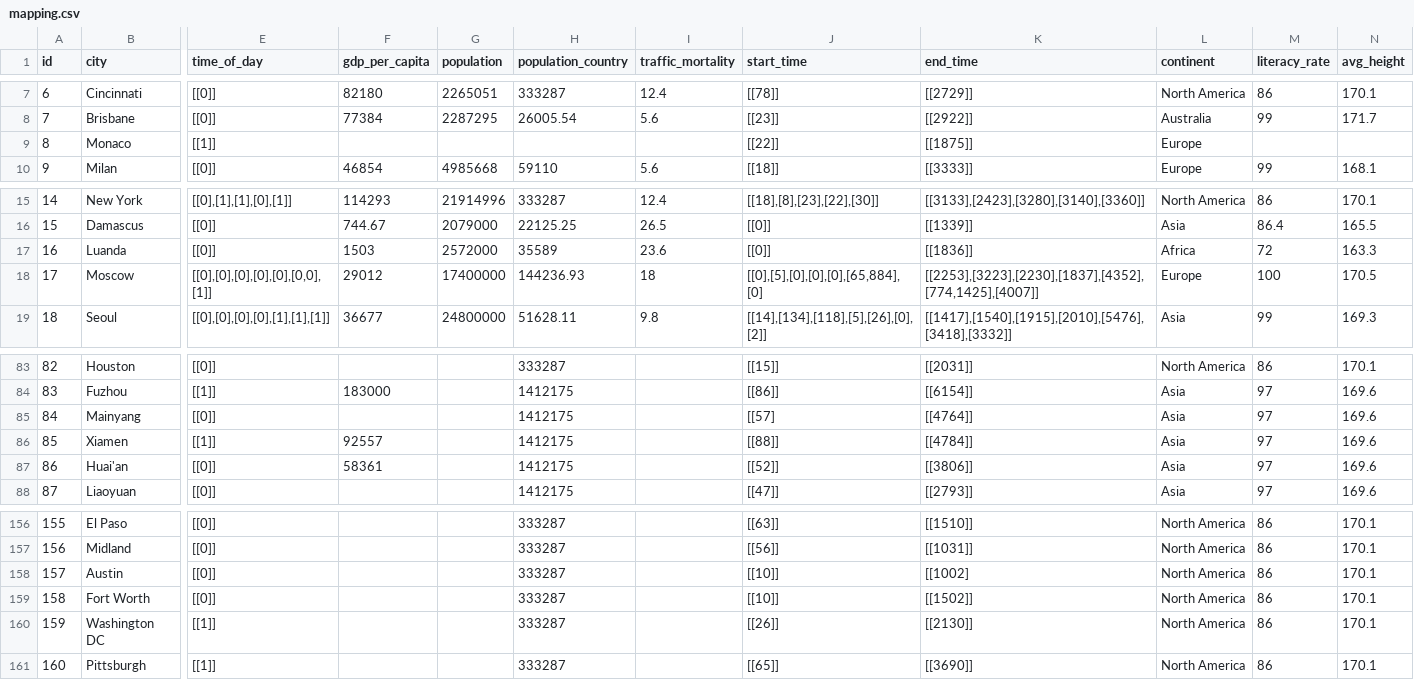
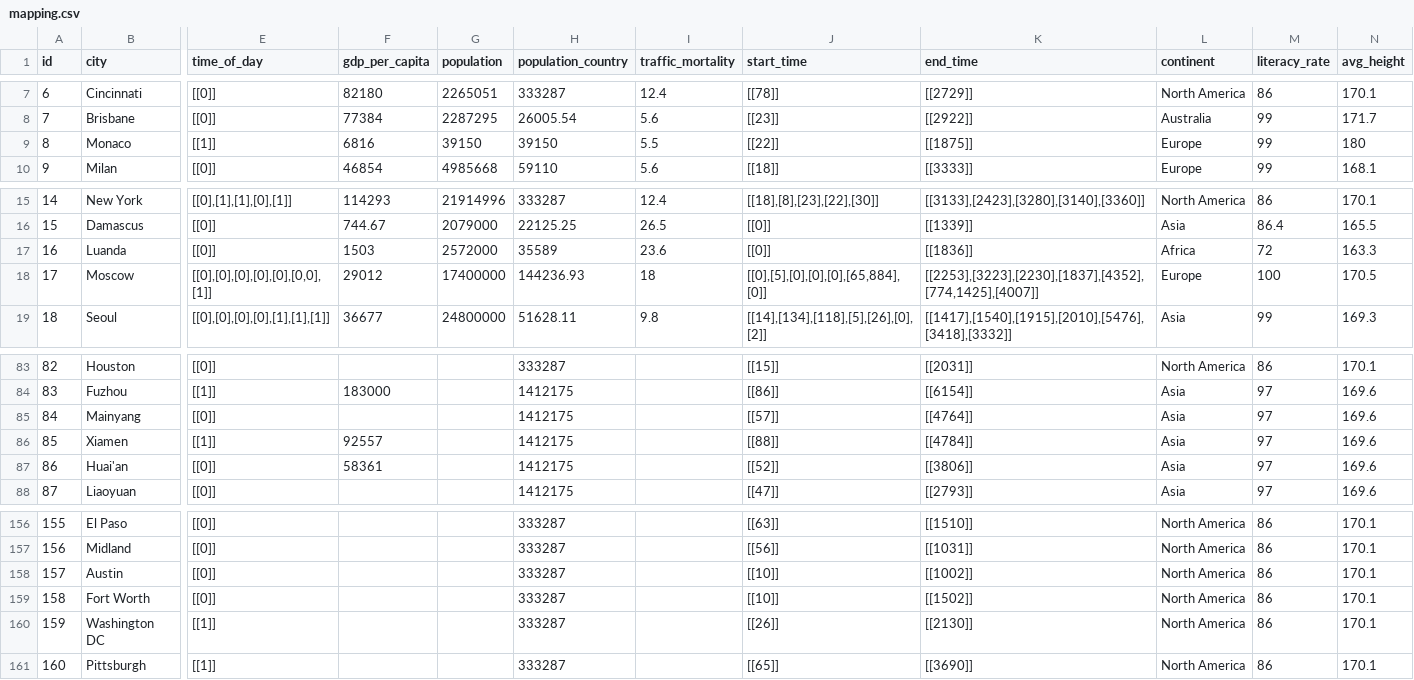
Before and after one commit to Shaadalam9/youtube-CV, a CSV file: mapping.csv, drawn as a sheet; only a part is shown, gaps mark what is left out; the diff names each change by its address in the sheet, - before the commit and + after, or states it on an @@ line.

```diff
--- a/mapping.csv
+++ b/mapping.csv
-F9 (gdp_per_capita): (empty)
+F9 (gdp_per_capita): 6816
-G9 (population): (empty)
+G9 (population): 39150
-H9 (population_country): (empty)
+H9 (population_country): 39150
-I9 (traffic_mortality): (empty)
+I9 (traffic_mortality): 5.5
-M9 (literacy_rate): (empty)
+M9 (literacy_rate): 99
-N9 (avg_height): (empty)
+N9 (avg_height): 180
-J18 (start_time): [[0],[5],[0],[0],[0],[65,884],[0]
+J18 (start_time): [[0],[5],[0],[0],[0],[65,884],[0]]
-J85 (start_time): [[57]
+J85 (start_time): [[57]]
-K158 (end_time): [[1002]
+K158 (end_time): [[1002]]
```
Also changed, not shown: 1 other file.
